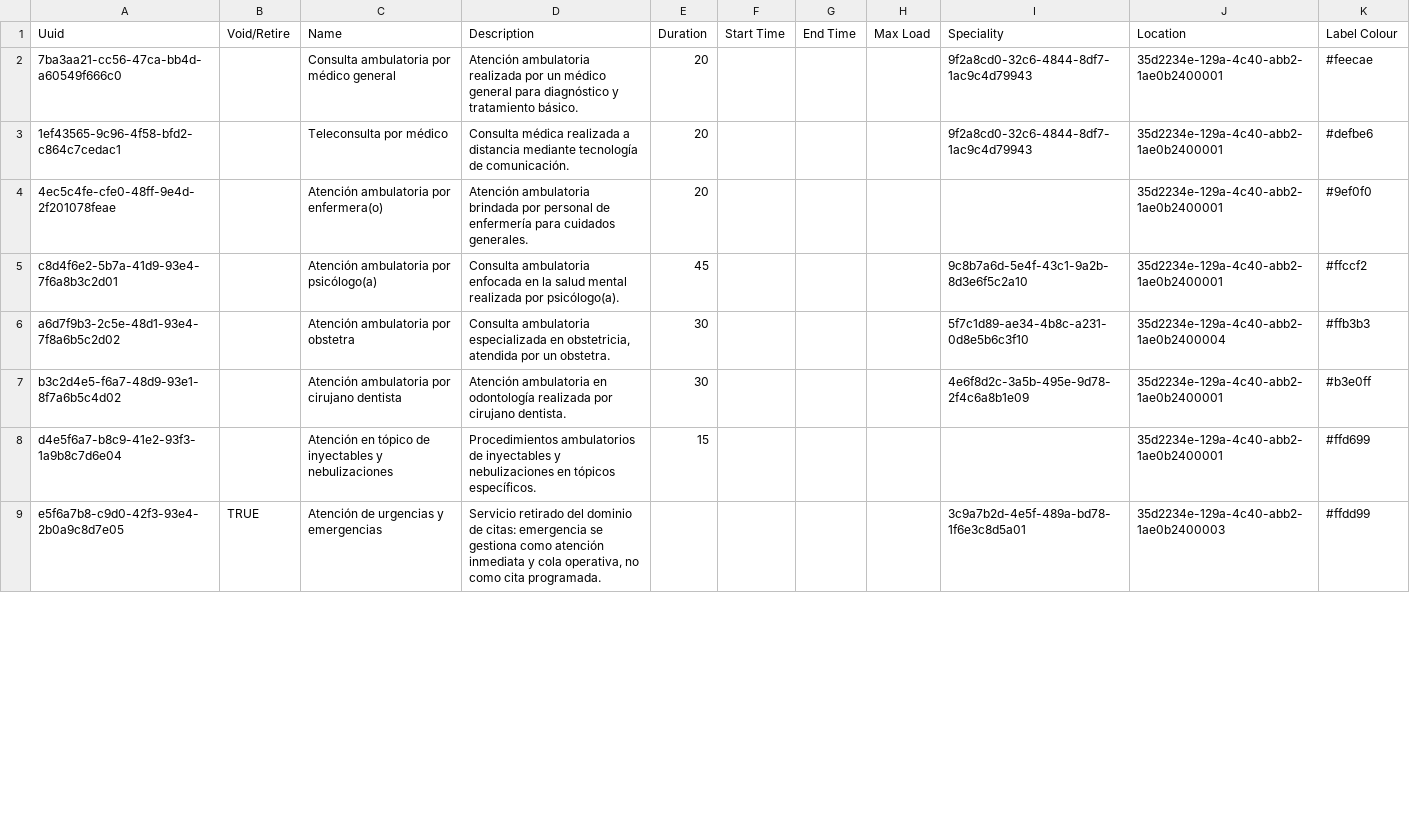
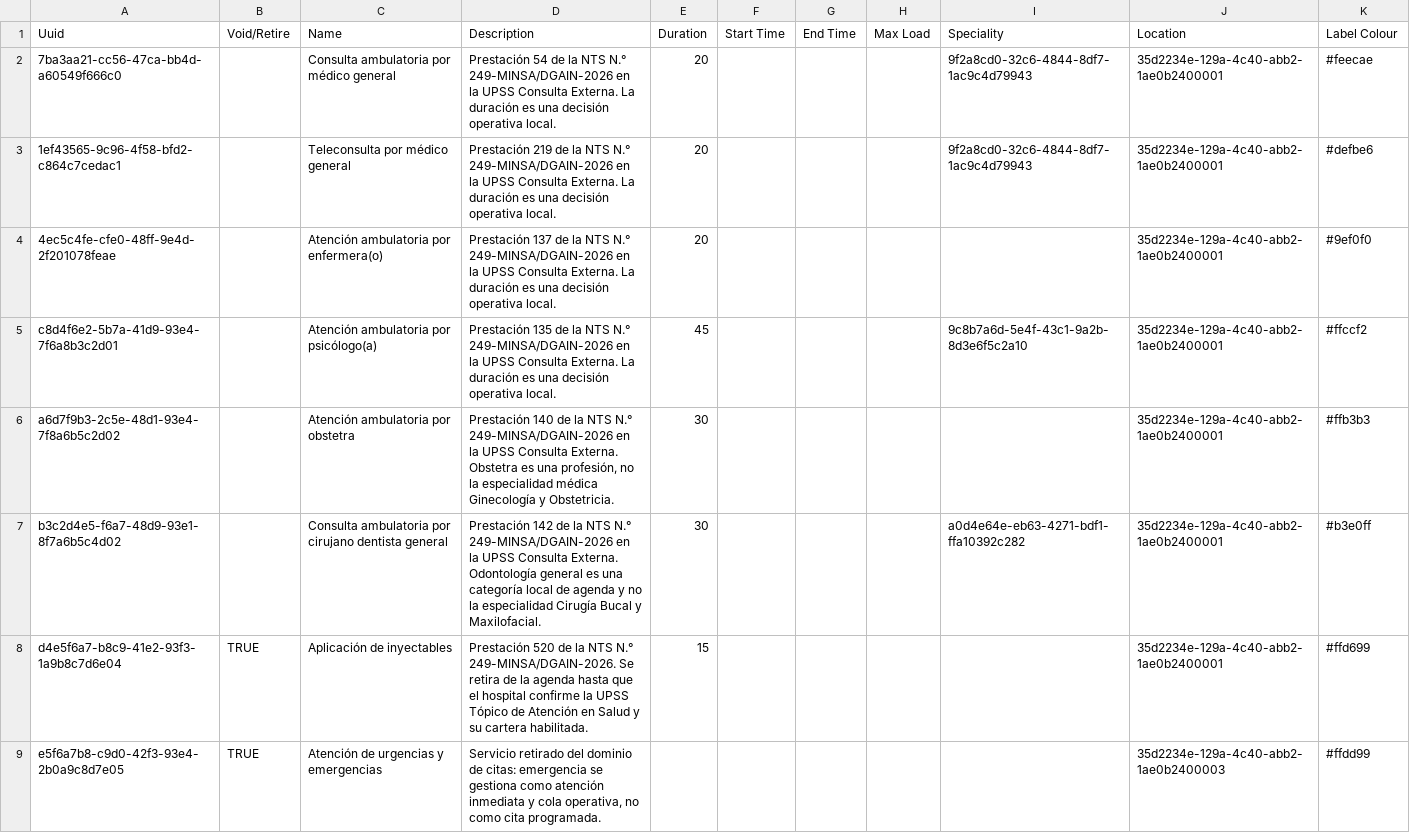
Before and after one commit to PROYECTO-SANTACLOTILDE/sihsalus-content-referenceapplication, a CSV file: configuration/backend_configuration/appointmentservicedefinitions/servicedefinitions.csv, drawn as a sheet; only a part is shown; the diff covers the shown part only.

```diff
--- a/configuration/backend_configuration/appointmentservicedefinitions/servicedefinitions.csv
+++ b/configuration/backend_configuration/appointmentservicedefinitions/servicedefinitions.csv
@@ -1,9 +1,9 @@
 Uuid,Void/Retire,Name,Description,Duration,Start Time,End Time,Max Load,Speciality,Location,Label Colour
-7ba3aa21-cc56-47ca-bb4d-a60549f666c0,,Consulta ambulatoria por médico general,"Atención ambulatoria realizada por un médico general para diagnóstico y tratamiento básico.",20,,,,9f2a8cd0-32c6-4844-8df7-1ac9c4d79943,35d2234e-129a-4c40-abb2-1ae0b2400001,#feecae
-1ef43565-9c96-4f58-bfd2-c864c7cedac1,,Teleconsulta por médico,"Consulta médica realizada a distancia mediante tecnología de comunicación.",20,,,,9f2a8cd0-32c6-4844-8df7-1ac9c4d79943,35d2234e-129a-4c40-abb2-1ae0b2400001,#defbe6
-4ec5c4fe-cfe0-48ff-9e4d-2f201078feae,,Atención ambulatoria por enfermera(o),"Atención ambulatoria brindada por personal de enfermería para cuidados generales.",20,,,,,35d2234e-129a-4c40-abb2-1ae0b2400001,#9ef0f0
-c8d4f6e2-5b7a-41d9-93e4-7f6a8b3c2d01,,Atención ambulatoria por psicólogo(a),"Consulta ambulatoria enfocada en la salud mental realizada por psicólogo(a).",45,,,,9c8b7a6d-5e4f-43c1-9a2b-8d3e6f5c2a10,35d2234e-129a-4c40-abb2-1ae0b2400001,#ffccf2
-a6d7f9b3-2c5e-48d1-93e4-7f8a6b5c2d02,,Atención ambulatoria por obstetra,"Consulta ambulatoria especializada en obstetricia, atendida por un obstetra.",30,,,,5f7c1d89-ae34-4b8c-a231-0d8e5b6c3f10,35d2234e-129a-4c40-abb2-1ae0b2400004,#ffb3b3
-b3c2d4e5-f6a7-48d9-93e1-8f7a6b5c4d02,,Atención ambulatoria por cirujano dentista,"Atención ambulatoria en odontología realizada por cirujano dentista.",30,,,,4e6f8d2c-3a5b-495e-9d78-2f4c6a8b1e09,35d2234e-129a-4c40-abb2-1ae0b2400001,#b3e0ff
-d4e5f6a7-b8c9-41e2-93f3-1a9b8c7d6e04,,Atención en tópico de inyectables y nebulizaciones,"Procedimientos ambulatorios de inyectables y nebulizaciones en tópicos específicos.",15,,,,,35d2234e-129a-4c40-abb2-1ae0b2400001,#ffd699
-e5f6a7b8-c9d0-42f3-93e4-2b0a9c8d7e05,TRUE,Atención de urgencias y emergencias,"Servicio retirado del dominio de citas: emergencia se gestiona como atención inmediata y cola operativa, no como cita programada.",,,,,3c9a7b2d-4e5f-489a-bd78-1f6e3c8d5a01,35d2234e-129a-4c40-abb2-1ae0b2400003,#ffdd99
+7ba3aa21-cc56-47ca-bb4d-a60549f666c0,,Consulta ambulatoria por médico general,"Prestación 54 de la NTS N.° 249-MINSA/DGAIN-2026 en la UPSS Consulta Externa. La duración es una decisión operativa local.",20,,,,9f2a8cd0-32c6-4844-8df7-1ac9c4d79943,35d2234e-129a-4c40-abb2-1ae0b2400001,#feecae
+1ef43565-9c96-4f58-bfd2-c864c7cedac1,,Teleconsulta por médico general,"Prestación 219 de la NTS N.° 249-MINSA/DGAIN-2026 en la UPSS Consulta Externa. La duración es una decisión operativa local.",20,,,,9f2a8cd0-32c6-4844-8df7-1ac9c4d79943,35d2234e-129a-4c40-abb2-1ae0b2400001,#defbe6
+4ec5c4fe-cfe0-48ff-9e4d-2f201078feae,,Atención ambulatoria por enfermera(o),"Prestación 137 de la NTS N.° 249-MINSA/DGAIN-2026 en la UPSS Consulta Externa. La duración es una decisión operativa local.",20,,,,,35d2234e-129a-4c40-abb2-1ae0b2400001,#9ef0f0
+c8d4f6e2-5b7a-41d9-93e4-7f6a8b3c2d01,,Atención ambulatoria por psicólogo(a),"Prestación 135 de la NTS N.° 249-MINSA/DGAIN-2026 en la UPSS Consulta Externa. La duración es una decisión operativa local.",45,,,,9c8b7a6d-5e4f-43c1-9a2b-8d3e6f5c2a10,35d2234e-129a-4c40-abb2-1ae0b2400001,#ffccf2
+a6d7f9b3-2c5e-48d1-93e4-7f8a6b5c2d02,,Atención ambulatoria por obstetra,"Prestación 140 de la NTS N.° 249-MINSA/DGAIN-2026 en la UPSS Consulta Externa. Obstetra es una profesión, no la especialidad médica Ginecología y Obstetricia.",30,,,,,35d2234e-129a-4c40-abb2-1ae0b2400001,#ffb3b3
+b3c2d4e5-f6a7-48d9-93e1-8f7a6b5c4d02,,Consulta ambulatoria por cirujano dentista general,"Prestación 142 de la NTS N.° 249-MINSA/DGAIN-2026 en la UPSS Consulta Externa. Odontología general es una categoría local de agenda y no la especialidad Cirugía Bucal y Maxilofacial.",30,,,,a0d4e64e-eb63-4271-bdf1-ffa10392c282,35d2234e-129a-4c40-abb2-1ae0b2400001,#b3e0ff
+d4e5f6a7-b8c9-41e2-93f3-1a9b8c7d6e04,TRUE,Aplicación de inyectables,"Prestación 520 de la NTS N.° 249-MINSA/DGAIN-2026. Se retira de la agenda hasta que el hospital confirme la UPSS Tópico de Atención en Salud y su cartera habilitada.",15,,,,,35d2234e-129a-4c40-abb2-1ae0b2400001,#ffd699
+e5f6a7b8-c9d0-42f3-93e4-2b0a9c8d7e05,TRUE,Atención de urgencias y emergencias,"Servicio retirado del dominio de citas: emergencia se gestiona como atención inmediata y cola operativa, no como cita programada.",,,,,,35d2234e-129a-4c40-abb2-1ae0b2400003,#ffdd99
```
Also changed, not shown: 16 edited cells elsewhere in this file, configuration/backend_configuration/appointmentspecialities/specialities.csv, configuration/backend_configuration/attributetypes/attribute_types.csv, 17 other files.
